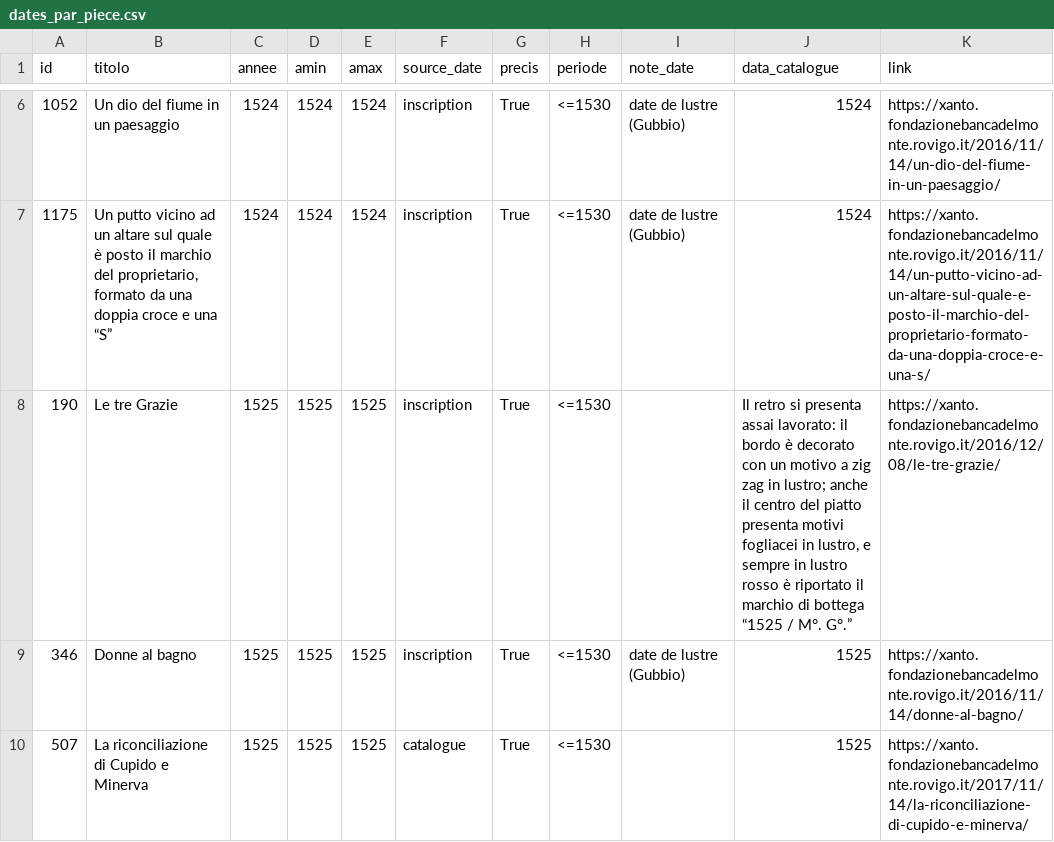
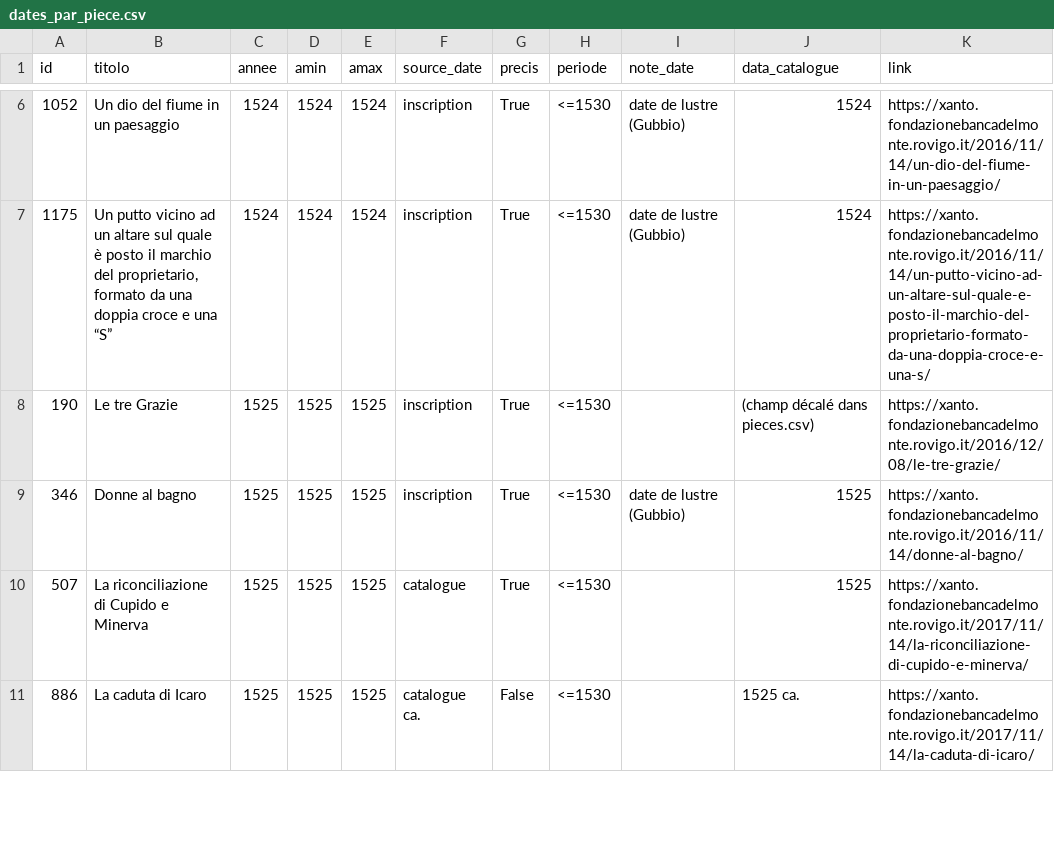
Before and after one commit to maribakulj/xanto, a CSV file: analyses/t-dates/dates_par_piece.csv, drawn as a sheet; only a part is shown, gaps mark what is left out; the shorter side is filled out with more unchanged rows; the diff covers the shown part only.

```diff
--- a/analyses/t-dates/dates_par_piece.csv
+++ b/analyses/t-dates/dates_par_piece.csv
@@ -7,3 +7,3 @@ id,titolo,annee,amin,amax,source_date,precis,periode,note_date,data_catalogue,li
 1175,"Un putto vicino ad un altare sul quale è posto il marchio del proprietario, formato da una doppia croce e una “S”",1524,1524,1524,inscription,True,<=1530,date de lustre (Gubbio),1524,https://xanto.fondazionebancadelmonte.rovigo.it/2016/11/14/un-putto-vicino-ad-un-altare-sul-quale-e-posto-il-marchio-del-proprietario-formato-da-una-doppia-croce-e-una-s/
-190,Le tre Grazie,1525,1525,1525,inscription,True,<=1530,,"Il retro si presenta assai lavorato: il bordo è decorato con un motivo a zig zag in lustro; anche il centro del piatto presenta motivi fogliacei in lustro, e sempre in lustro rosso è riportato il marchio di bottega “1525 / M°. G°.”",https://xanto.fondazionebancadelmonte.rovigo.it/2016/12/08/le-tre-grazie/
+190,Le tre Grazie,1525,1525,1525,inscription,True,<=1530,,(champ décalé dans pieces.csv),https://xanto.fondazionebancadelmonte.rovigo.it/2016/12/08/le-tre-grazie/
 346,Donne al bagno,1525,1525,1525,inscription,True,<=1530,date de lustre (Gubbio),1525,https://xanto.fondazionebancadelmonte.rovigo.it/2016/11/14/donne-al-bagno/
```
Also changed, not shown: 37 edited cells elsewhere in this file, analyses/t-inversion/mentions_non_rattachees.csv, 39 other files.
